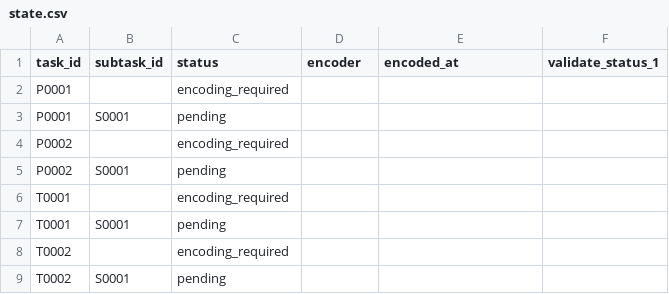
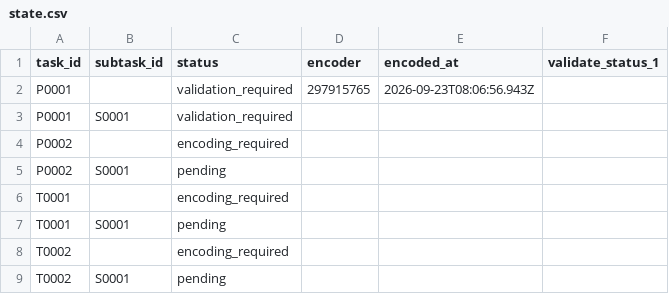
Before and after one commit to ohwjd/test-20260921-3, a CSV file: tracking/state.csv, drawn as a sheet.

```diff
--- a/tracking/state.csv
+++ b/tracking/state.csv
@@ -1,4 +1,4 @@
 task_id,subtask_id,status,encoder,encoded_at,validate_status_1
-P0001,,encoding_required,,,
-P0001,S0001,pending,,,
+P0001,,validation_required,297915765,2026-09-23T08:06:56.943Z,
+P0001,S0001,validation_required,,,
 P0002,,encoding_required,,,
```
Also changed, not shown: 3 other files.
